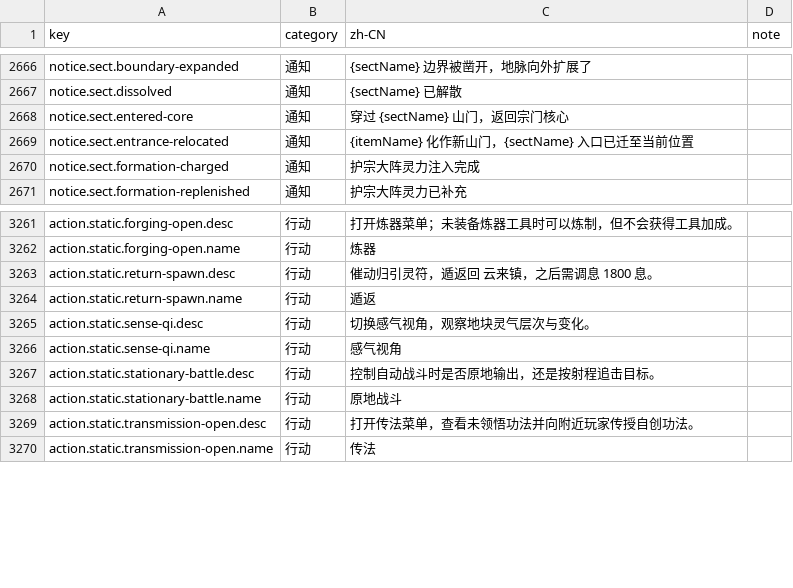
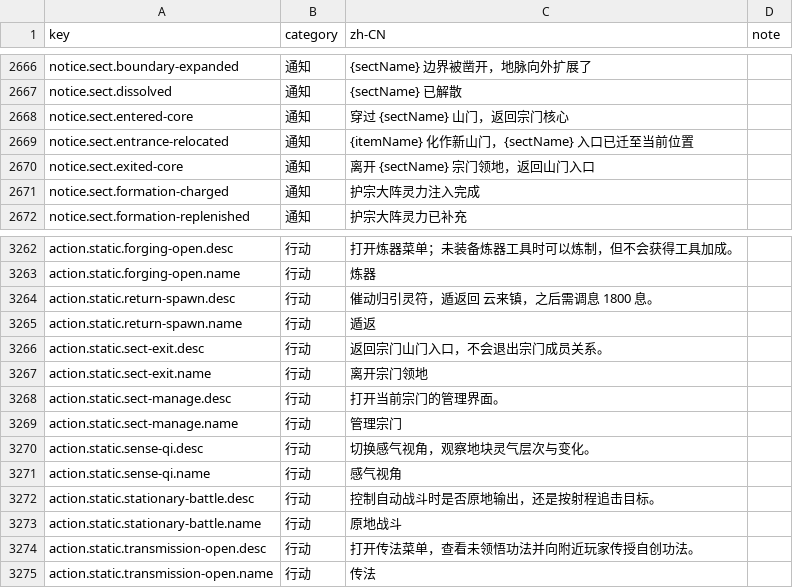
Before and after one commit to fruktoguo/daojie-yusheng, a CSV file: packages/client/src/content/i18n/zh-CN.csv, drawn as a sheet; only a part is shown, gaps mark what is left out.

```diff
--- a/packages/client/src/content/i18n/zh-CN.csv
+++ b/packages/client/src/content/i18n/zh-CN.csv
@@ -2669,2 +2669,3 @@ notice.sect.entered-core,通知,穿过 {sectName} 山门，返回宗门核心,
 notice.sect.entrance-relocated,通知,{itemName} 化作新山门，{sectName} 入口已迁至当前位置,
+notice.sect.exited-core,通知,离开 {sectName} 宗门领地，返回山门入口,
 notice.sect.formation-charged,通知,护宗大阵灵力注入完成,
@@ -3268,2 +3269,6 @@ action.static.return-spawn.desc,行动,催动归引灵符，遁返回 云来镇
 action.static.return-spawn.name,行动,遁返,
+action.static.sect-exit.desc,行动,返回宗门山门入口，不会退出宗门成员关系。,
+action.static.sect-exit.name,行动,离开宗门领地,
+action.static.sect-manage.desc,行动,打开当前宗门的管理界面。,
+action.static.sect-manage.name,行动,管理宗门,
 action.static.sense-qi.desc,行动,切换感气视角，观察地块灵气层次与变化。,
```
Also changed, not shown: 6 other files.
